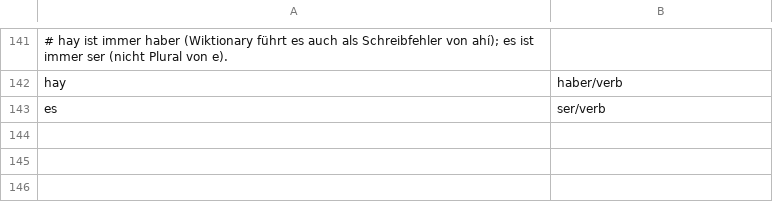
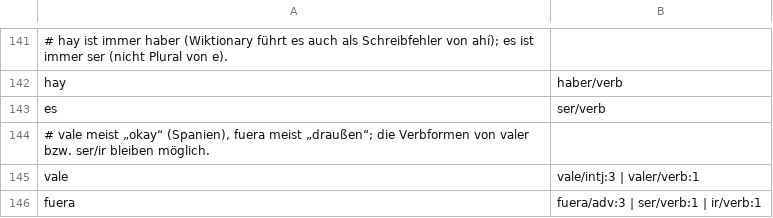
Before and after one commit to aprael/wortweg, a TSV file: data/build/es/formen.tsv, drawn as a sheet; only a part is shown, gaps mark what is left out.

```diff
--- a/data/build/es/formen.tsv
+++ b/data/build/es/formen.tsv
@@ -143 +143,4 @@ hay	haber/verb
 es	ser/verb
+# vale meist „okay“ (Spanien), fuera meist „draußen“; die Verbformen von valer bzw. ser/ir bleiben möglich.
+vale	vale/intj:3 | valer/verb:1
+fuera	fuera/adv:3 | ser/verb:1 | ir/verb:1
```
Also changed, not shown: data/build/es/glossen.tsv, 7 other files.
